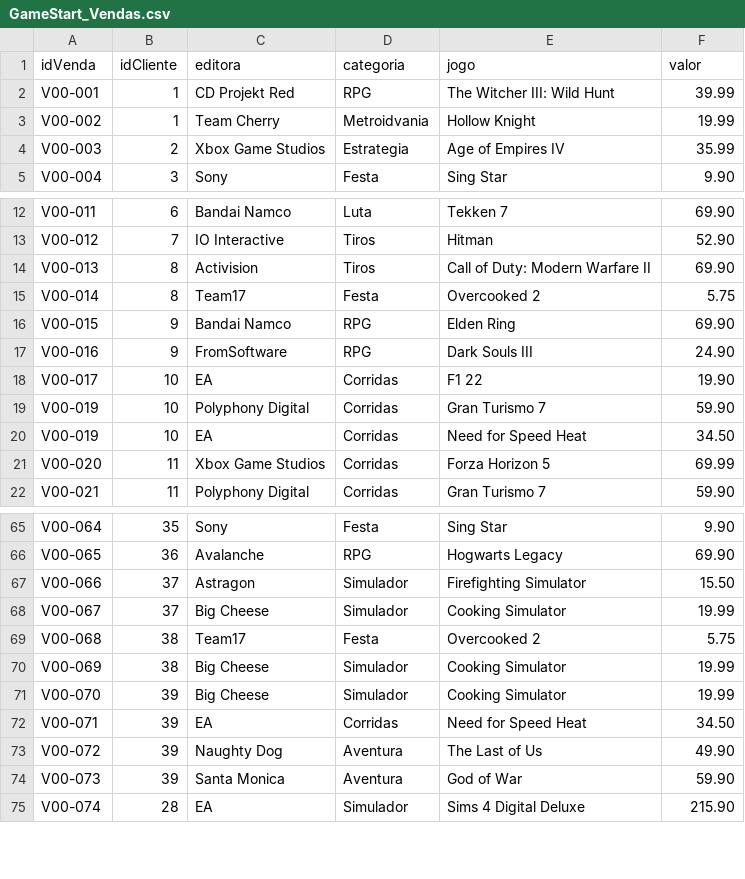
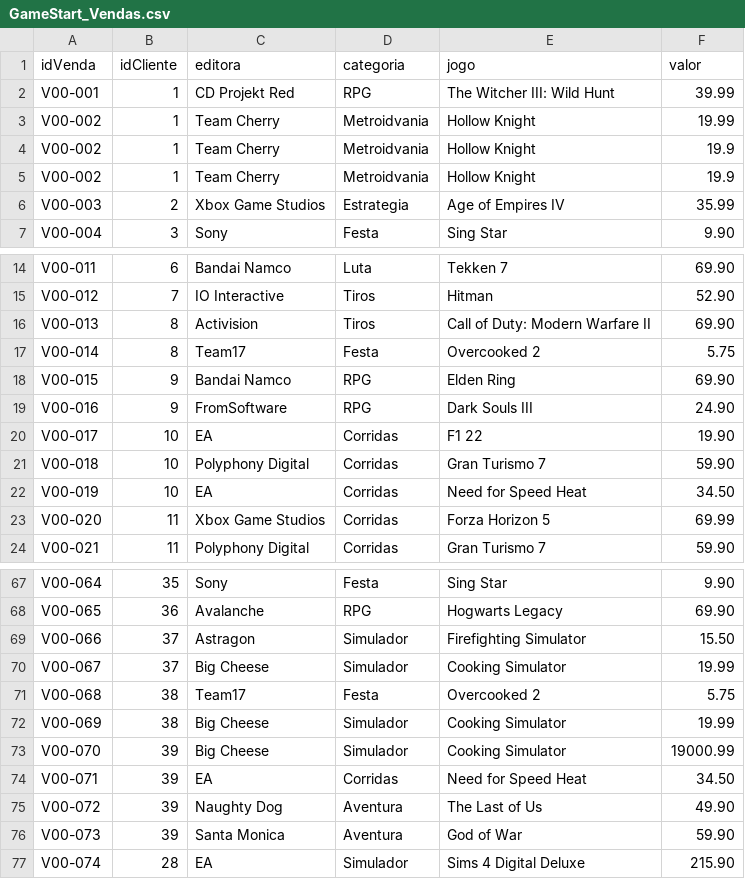
Before and after one commit to hugotwin/cesae_02_2024, a CSV file: ALG_HUGO_MAIA/out/production/Ficha_java/loja_jogos/GameStart/GameStart_Vendas.csv, drawn as a sheet; only a part is shown, gaps mark what is left out.

```diff
--- a/ALG_HUGO_MAIA/out/production/Ficha_java/loja_jogos/GameStart/GameStart_Vendas.csv
+++ b/ALG_HUGO_MAIA/out/production/Ficha_java/loja_jogos/GameStart/GameStart_Vendas.csv
@@ -3,2 +3,4 @@ V00-001;1;CD Projekt Red;RPG;The Witcher III: Wild Hunt;39.99
 V00-002;1;Team Cherry;Metroidvania;Hollow Knight;19.99
+V00-002;1;Team Cherry;Metroidvania;Hollow Knight;19.9
+V00-002;1;Team Cherry;Metroidvania;Hollow Knight;19.9
 V00-003;2;Xbox Game Studios;Estrategia;Age of Empires IV;35.99
@@ -18,3 +20,3 @@ V00-016;9;FromSoftware;RPG;Dark Souls III;24.90
 V00-017;10;EA;Corridas;F1 22;19.90
-V00-019;10;Polyphony Digital;Corridas;Gran Turismo 7;59.90
+V00-018;10;Polyphony Digital;Corridas;Gran Turismo 7;59.90
 V00-019;10;EA;Corridas;Need for Speed Heat;34.50
@@ -70,3 +72,3 @@ V00-068;38;Team17;Festa;Overcooked 2;5.75
 V00-069;38;Big Cheese;Simulador;Cooking Simulator;19.99
-V00-070;39;Big Cheese;Simulador;Cooking Simulator;19.99
+V00-070;39;Big Cheese;Simulador;Cooking Simulator;19000.99
 V00-071;39;EA;Corridas;Need for Speed Heat;34.50
```
Also changed, not shown: 7 other files.
